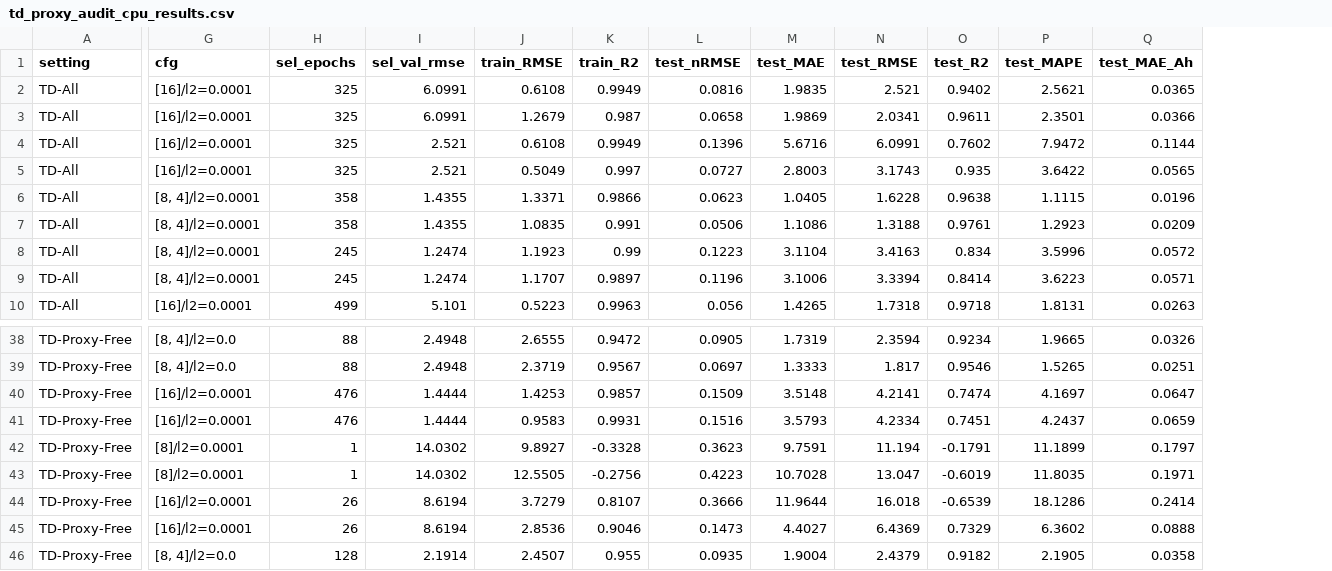
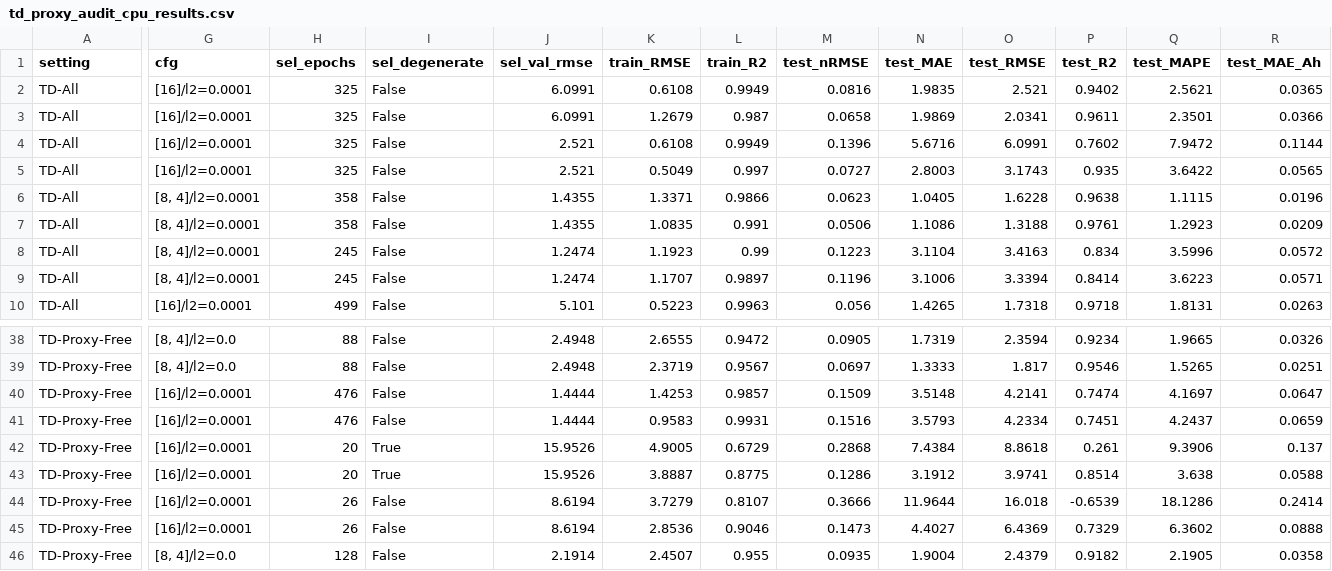
Before and after one commit to DomIncham/soh-thesis-ae-bpnn, a CSV file: Autoencoder/round3_phase1/td_proxy_audit_cpu_results.csv, drawn as a sheet; only a part is shown, gaps mark what is left out; addresses are those after the commit; the diff covers the shown part only; the diff names each change by its address in the sheet, - before the commit and + after, or states it on an @@ line.

Commit message:
Round 3 Phase 1: selection guard fixes the degenerate config that broke TD-Proxy-Free
fit_bpnn_ep returns best_epoch+1, so a candidate whose validation never improves on
the first epoch returns a budget of 1 and its 'best' weights are the initialisation.
The refit then reproduces a flat line. Observed once: TD-Proxy-Free B0005/seed123,
sel_epochs=1, train_R2=-0.276, test_R2=-0.602, var(y_pred)=0.21 vs var(y_true)=106.9.

r3common.run_fold now (F1/F2) admits a candidate to the validation-RMSE comparison only
if its epoch budget is >= MIN_EP (20); if none converged, the best-by-validation candidate
is retrained for a fixed RETRAIN_EP (200) epochs. Rows carry a sel_degenerate flag (F4)
and the driver prints the sel_epochs distribution, so the failure mode is visible.

Regression (36 fold-seeds, key-by-key vs the previous commit):
  TD-All        0/24 fold-stages changed  -> guard is a no-op, 0.923 stands
  Oracle-proxy  0/24 fold-stages changed  -> 0.663 stands
  TD-Proxy-Free 2/24 changed (the degenerate fold-seed only)
    mean R2   0.732 +/- 0.434 -> 0.854 +/- 0.110
    mean RMSE 4.293 +/- 3.124 -> 3.536 +/- 1.475
    median R2 0.887 -> 0.887 (unchanged; report median as the headline)
    B0005 fold 0.439 -> 0.923, B0006/07/18 bit-identical

Also: td_proxy_audit.py gains --tag (run beside an existing baseline) and refreshes
phase1_pooled_metrics.csv (TD-All pooled R2 0.9363 unchanged across both sources).

```diff
--- a/Autoencoder/round3_phase1/td_proxy_audit_cpu_results.csv
+++ b/Autoencoder/round3_phase1/td_proxy_audit_cpu_results.csv
+column I (sel_degenerate), rows 2-10: all False; rows 38-46: False | False | False | False | True | True | False | False | False
-G42:G43 (cfg): [8]/l2=0.0001
+G42:G43 (cfg): [16]/l2=0.0001
-H42:H43 (sel_epochs): 1
+H42:H43 (sel_epochs): 20
-J42:J43 (sel_val_rmse): 14.0302
+J42:J43 (sel_val_rmse): 15.9526
-K42 (train_RMSE): 9.8927
+K42 (train_RMSE): 4.9005
-L42 (train_R2): -0.3328
+L42 (train_R2): 0.6729
-M42 (test_nRMSE): 0.3623
+M42 (test_nRMSE): 0.2868
-N42 (test_MAE): 9.7591
+N42 (test_MAE): 7.4384
-O42 (test_RMSE): 11.194
+O42 (test_RMSE): 8.8618
-P42 (test_R2): -0.1791
+P42 (test_R2): 0.261
-Q42 (test_MAPE): 11.1899
+Q42 (test_MAPE): 9.3906
-R42 (test_MAE_Ah): 0.1797
+R42 (test_MAE_Ah): 0.137
-K43 (train_RMSE): 12.5505
+K43 (train_RMSE): 3.8887
-L43 (train_R2): -0.2756
+L43 (train_R2): 0.8775
-M43 (test_nRMSE): 0.4223
+M43 (test_nRMSE): 0.1286
-N43 (test_MAE): 10.7028
+N43 (test_MAE): 3.1912
-O43 (test_RMSE): 13.047
+O43 (test_RMSE): 3.9741
-P43 (test_R2): -0.6019
+P43 (test_R2): 0.8514
-Q43 (test_MAPE): 11.8035
+Q43 (test_MAPE): 3.638
-R43 (test_MAE_Ah): 0.1971
+R43 (test_MAE_Ah): 0.0588
```
Also changed, not shown: 2 edited cells elsewhere in this file, Autoencoder/round3_phase1/phase1_pooled_metrics.csv, Autoencoder/round3_phase1/td_proxy_audit_cpu_preds.csv, 6 other files.
